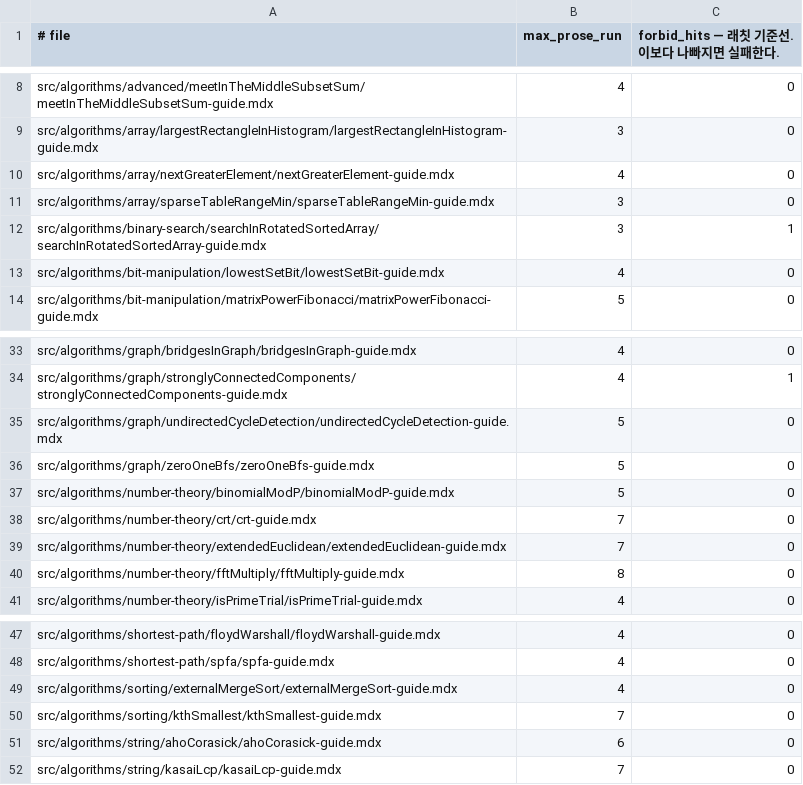
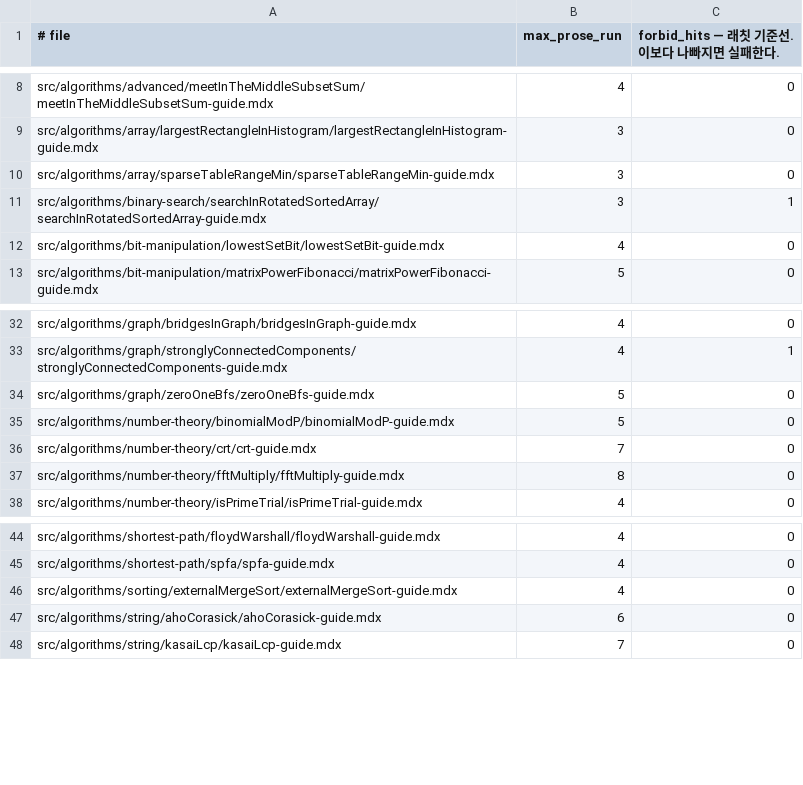
Before and after one commit to centurio1987/grow-up-programming, a TSV file: tools/_baseline/guide-rhythm.tsv, drawn as a sheet; only a part is shown, gaps mark what is left out.

```diff
--- a/tools/_baseline/guide-rhythm.tsv
+++ b/tools/_baseline/guide-rhythm.tsv
@@ -9,3 +9,2 @@ src/algorithms/advanced/meetInTheMiddleSubsetSum/meetInTheMiddleSubsetSum-guide.
 src/algorithms/array/largestRectangleInHistogram/largestRectangleInHistogram-guide.mdx	3	0
-src/algorithms/array/nextGreaterElement/nextGreaterElement-guide.mdx	4	0
 src/algorithms/array/sparseTableRangeMin/sparseTableRangeMin-guide.mdx	3	0
@@ -34,3 +33,2 @@ src/algorithms/graph/bridgesInGraph/bridgesInGraph-guide.mdx	4	0
 src/algorithms/graph/stronglyConnectedComponents/stronglyConnectedComponents-guide.mdx	4	1
-src/algorithms/graph/undirectedCycleDetection/undirectedCycleDetection-guide.mdx	5	0
 src/algorithms/graph/zeroOneBfs/zeroOneBfs-guide.mdx	5	0
@@ -38,3 +36,2 @@ src/algorithms/number-theory/binomialModP/binomialModP-guide.mdx	5	0
 src/algorithms/number-theory/crt/crt-guide.mdx	7	0
-src/algorithms/number-theory/extendedEuclidean/extendedEuclidean-guide.mdx	7	0
 src/algorithms/number-theory/fftMultiply/fftMultiply-guide.mdx	8	0
@@ -49,3 +46,2 @@ src/algorithms/shortest-path/spfa/spfa-guide.mdx	4	0
 src/algorithms/sorting/externalMergeSort/externalMergeSort-guide.mdx	4	0
-src/algorithms/sorting/kthSmallest/kthSmallest-guide.mdx	7	0
 src/algorithms/string/ahoCorasick/ahoCorasick-guide.mdx	6	0
```
Also changed, not shown: 7 other files.
